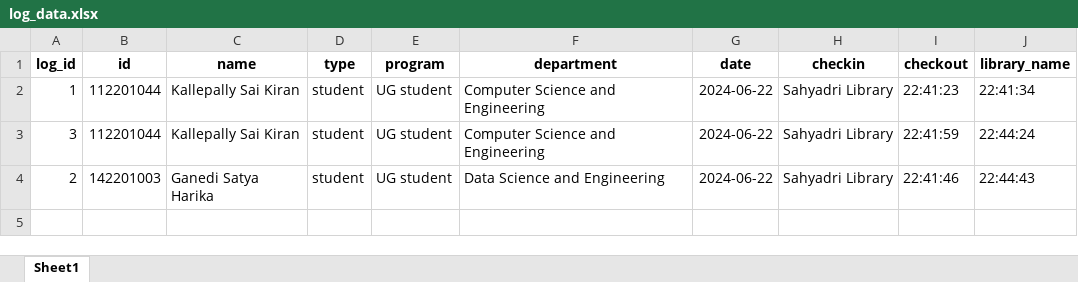
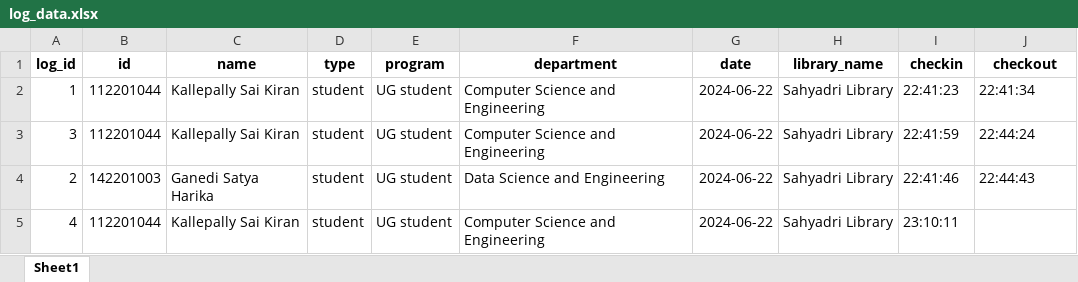
Before and after one commit to Awake-ctrl/library-check-in-dbms-project-, an Excel workbook: log_data.xlsx, sheet Sheet1, drawn as a sheet; values as stored, in another font and other column widths than the file's, no borders; the diff names each change by its address in the sheet, - before the commit and + after, or states it on an @@ line.

Commit message:
date-wise_report.py added

```diff
--- a/log_data.xlsx (sheet Sheet1)
+++ b/log_data.xlsx (sheet Sheet1)
-H1: checkin
+H1: library_name
-I1: checkout
+I1: checkin
-J1: library_name
+J1: checkout
+row 5: 4 | 112201044 | Kallepally Sai Kiran | student | UG student | Computer Science and Engineering | 2024-06-22 | Sahyadri Library | 23:10:11
```
Also changed, not shown: 4 other files.
